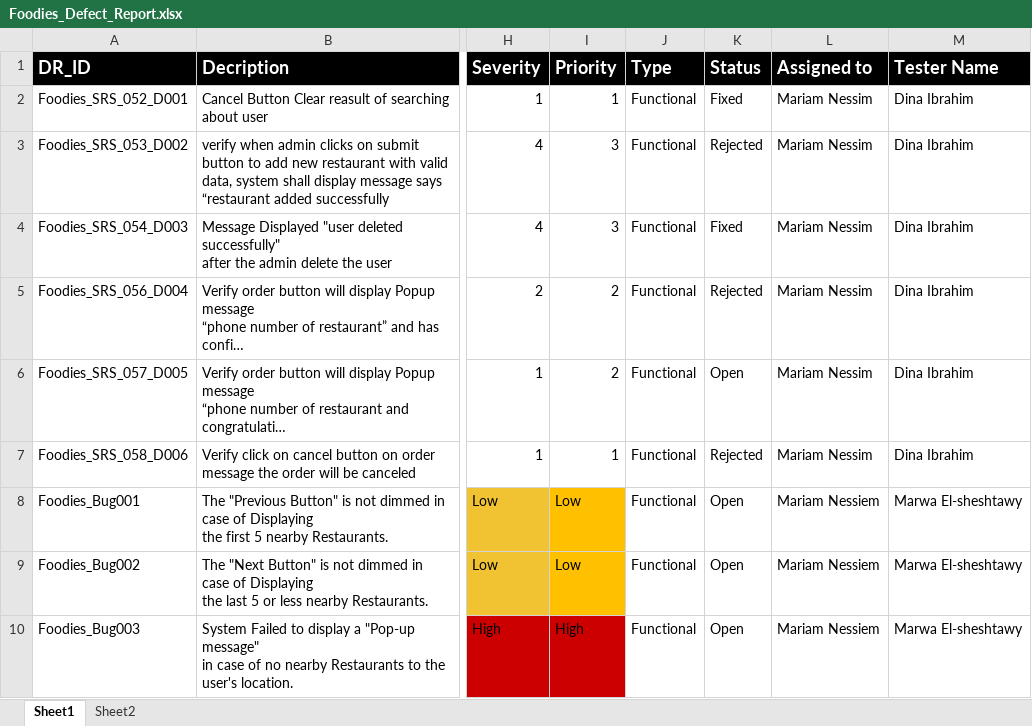
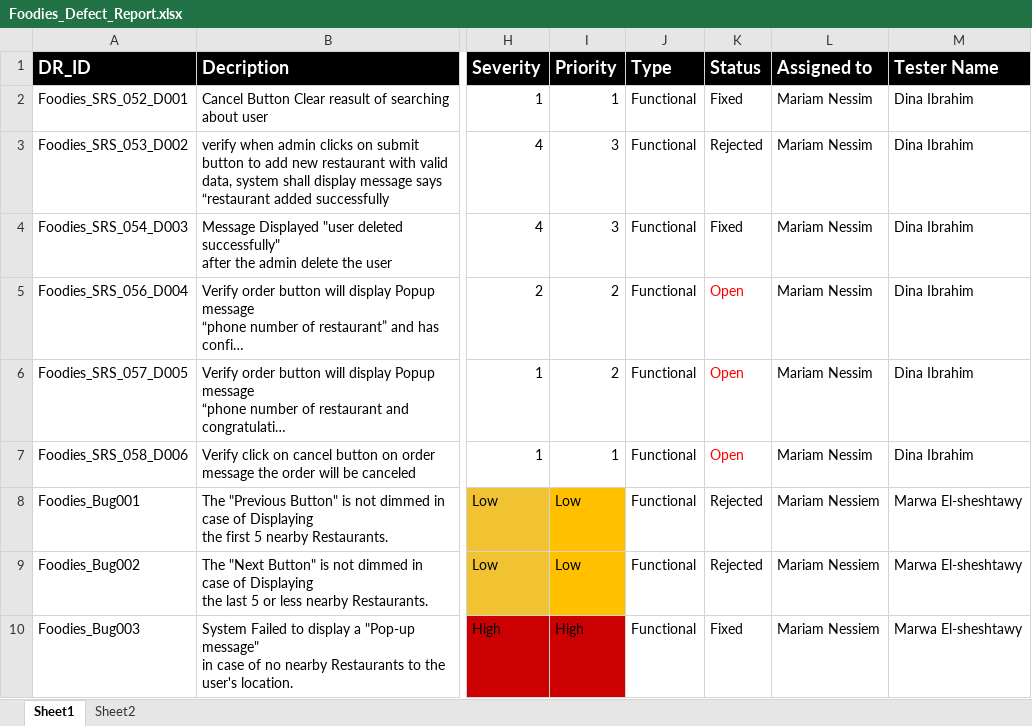
Before and after one commit to AyaHamdyAhmed/Foodies, an Excel workbook: Testing/Foodies_Defect_Report.xlsx, sheet Sheet1, drawn as a sheet; only a part is shown, gaps mark what is left out; long unchanged cells end in …; values as stored, in another font and other column widths than the file's, no borders; the diff covers the shown part only; the diff names each change by its address in the sheet, - before the commit and + after, or states it on an @@ line.

Commit message:
Update Foodies_Defect_Report.xlsx
fixed issues

```diff
--- a/Testing/Foodies_Defect_Report.xlsx (sheet Sheet1)
+++ b/Testing/Foodies_Defect_Report.xlsx (sheet Sheet1)
-K5 (Status): Rejected
+K5 (Status): Open
-K5:K7 text colour: black
+K5:K7 text colour: #FF0000
-K7 (Status): Rejected
+K7 (Status): Open
-K8:K9 (Status): Open
+K8:K9 (Status): Rejected
-K10 (Status): Open
+K10 (Status): Fixed
```
Also changed, not shown: 8 edited cells elsewhere in this sheet.
